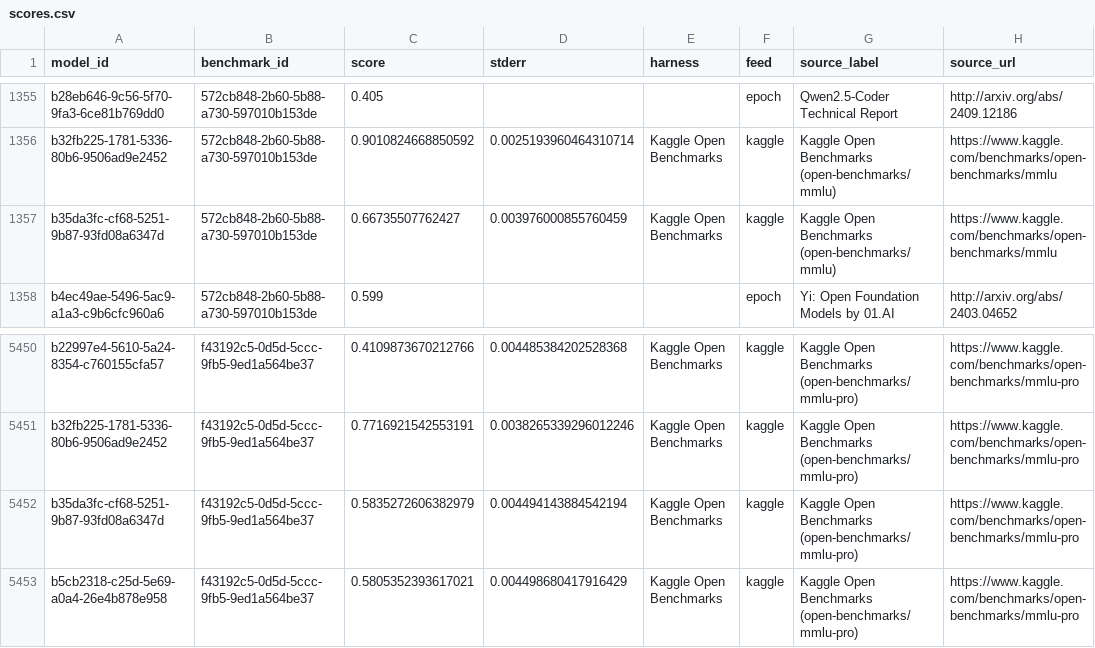
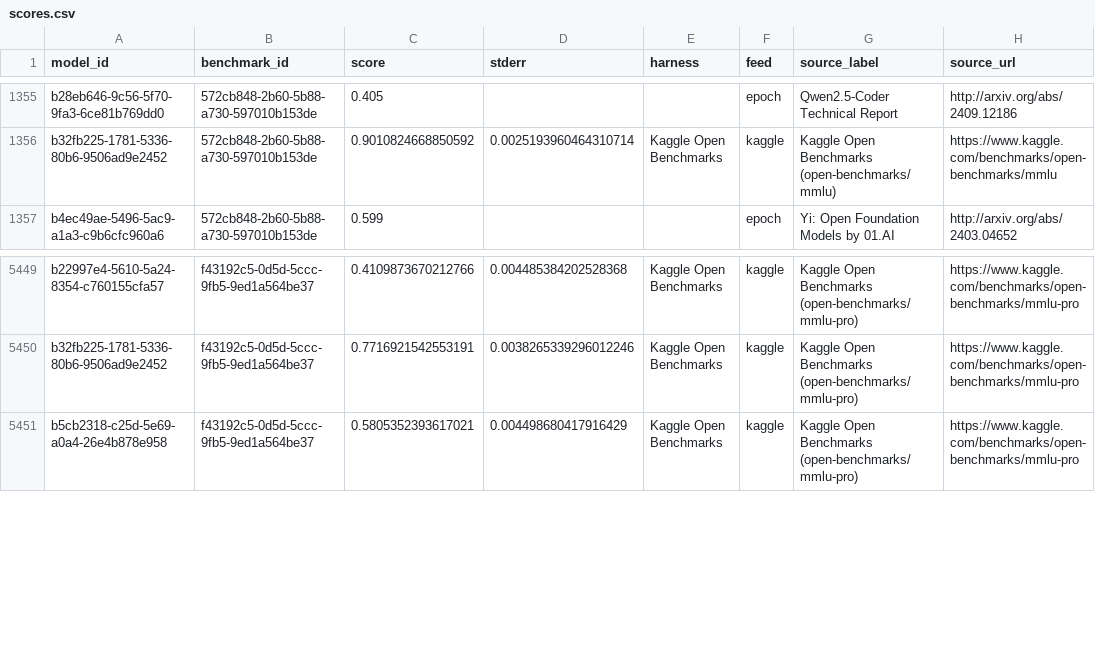
Before and after one commit to General-Purpose-AI-Policy-Lab/benchmark-data-pipeline, a CSV file: 2_database/20261001/scores.csv, drawn as a sheet; only a part is shown, gaps mark what is left out.

```diff
--- a/2_database/20261001/scores.csv
+++ b/2_database/20261001/scores.csv
@@ -1356,3 +1356,2 @@ b28eb646-9c56-5f70-9fa3-6ce81b769dd0,572cb848-2b60-5b88-a730-597010b153de,0.405,
 b32fb225-1781-5336-80b6-9506ad9e2452,572cb848-2b60-5b88-a730-597010b153de,0.9010824668850592,0.0025193960464310714,Kaggle Open Benchmarks,kaggle,Kaggle Open Benchmarks (open-benchmarks/mmlu),https://www.kaggle.com/benchmarks/open-benchmarks/mmlu
-b35da3fc-cf68-5251-9b87-93fd08a6347d,572cb848-2b60-5b88-a730-597010b153de,0.66735507762427,0.003976000855760459,Kaggle Open Benchmarks,kaggle,Kaggle Open Benchmarks (open-benchmarks/mmlu),https://www.kaggle.com/benchmarks/open-benchmarks/mmlu
 b4ec49ae-5496-5ac9-a1a3-c9b6cfc960a6,572cb848-2b60-5b88-a730-597010b153de,0.599,,,epoch,Yi: Open Foundation Models by 01.AI,http://arxiv.org/abs/2403.04652
@@ -5451,3 +5450,2 @@ b22997e4-5610-5a24-8354-c760155cfa57,f43192c5-0d5d-5ccc-9fb5-9ed1a564be37,0.4109
 b32fb225-1781-5336-80b6-9506ad9e2452,f43192c5-0d5d-5ccc-9fb5-9ed1a564be37,0.7716921542553191,0.0038265339296012246,Kaggle Open Benchmarks,kaggle,Kaggle Open Benchmarks (open-benchmarks/mmlu-pro),https://www.kaggle.com/benchmarks/open-benchmarks/mmlu-pro
-b35da3fc-cf68-5251-9b87-93fd08a6347d,f43192c5-0d5d-5ccc-9fb5-9ed1a564be37,0.5835272606382979,0.004494143884542194,Kaggle Open Benchmarks,kaggle,Kaggle Open Benchmarks (open-benchmarks/mmlu-pro),https://www.kaggle.com/benchmarks/open-benchmarks/mmlu-pro
 b5cb2318-c25d-5e69-a0a4-26e4b878e958,f43192c5-0d5d-5ccc-9fb5-9ed1a564be37,0.5805352393617021,0.004498680417916429,Kaggle Open Benchmarks,kaggle,Kaggle Open Benchmarks (open-benchmarks/mmlu-pro),https://www.kaggle.com/benchmarks/open-benchmarks/mmlu-pro
```
Also changed, not shown: 2_database/20261001/model_names.csv, 3_views/20261001/all_scores_flat.csv, 2 other files.
